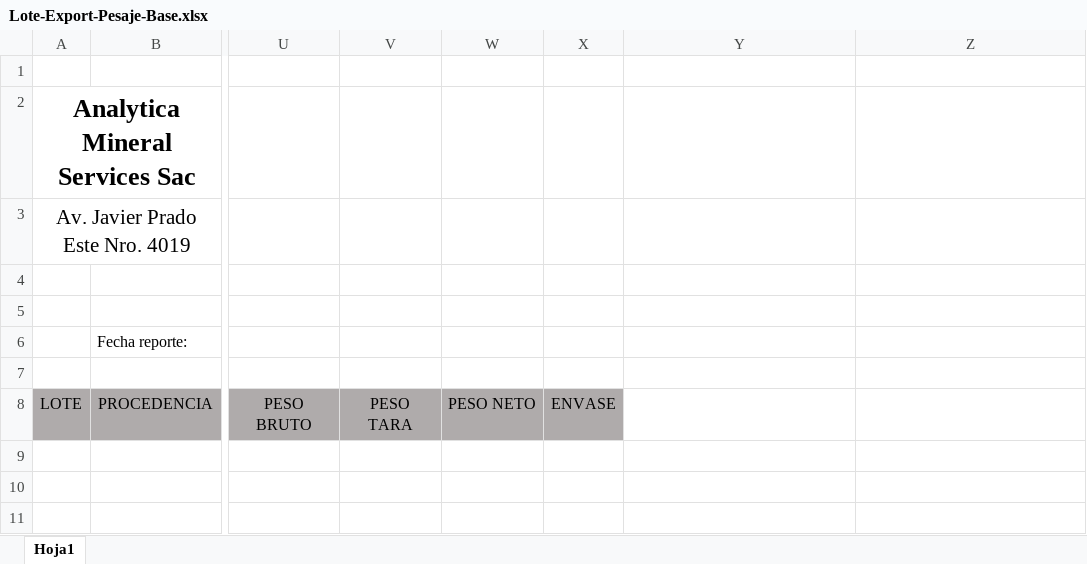
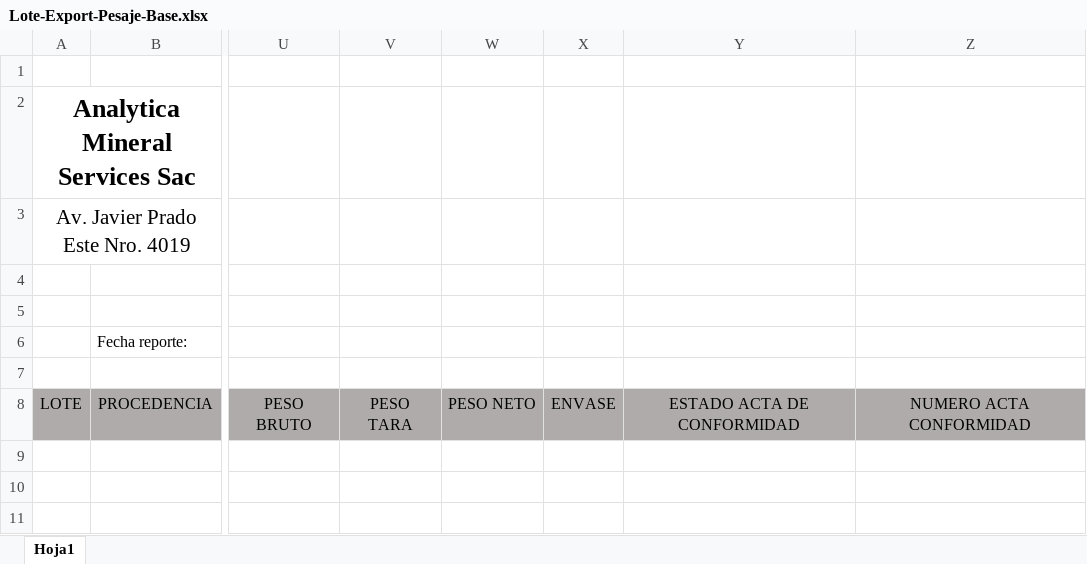
Before and after one commit to wcanchan/acopio-project-configuration, an Excel workbook: pesaje/analytica/Report/Lote-Export-Pesaje-Base.xlsx, sheet Hoja1, drawn as a sheet; only a part is shown, gaps mark what is left out; values as stored, in another font and other column widths than the file's, no borders; the diff names each change by its address in the sheet, - before the commit and + after, or states it on an @@ line.

Commit message:
feat: actualizar plantilla de lote excel

```diff
--- a/pesaje/analytica/Report/Lote-Export-Pesaje-Base.xlsx (sheet Hoja1)
+++ b/pesaje/analytica/Report/Lote-Export-Pesaje-Base.xlsx (sheet Hoja1)
-Y8: (empty)
+Y8: ESTADO ACTA DE CONFORMIDAD
-Y8:Z8 fill: none
+Y8:Z8 fill: #AFABAB
-Z8: (empty)
+Z8: NUMERO ACTA CONFORMIDAD
```
